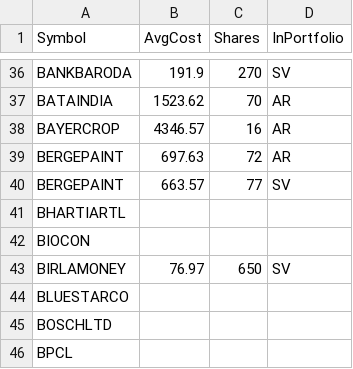
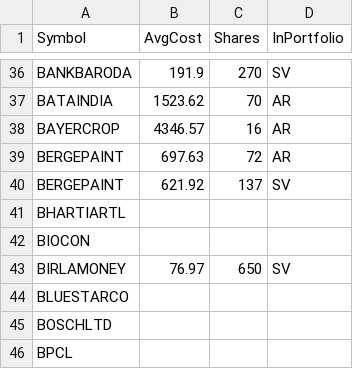
Before and after one commit to ankit-rathi/Data-Science-with-Python, a CSV file: Tradevesting/myPortfolioStocks.csv, drawn as a sheet; only a part is shown, gaps mark what is left out.

Commit message:
Add files via upload

```diff
--- a/Tradevesting/myPortfolioStocks.csv
+++ b/Tradevesting/myPortfolioStocks.csv
@@ -39,3 +39,3 @@ BAYERCROP,4346.57,16,AR
 BERGEPAINT,697.63,72,AR
-BERGEPAINT,663.57,77,SV
+BERGEPAINT,621.92,137,SV
 BHARTIARTL,,,
```
